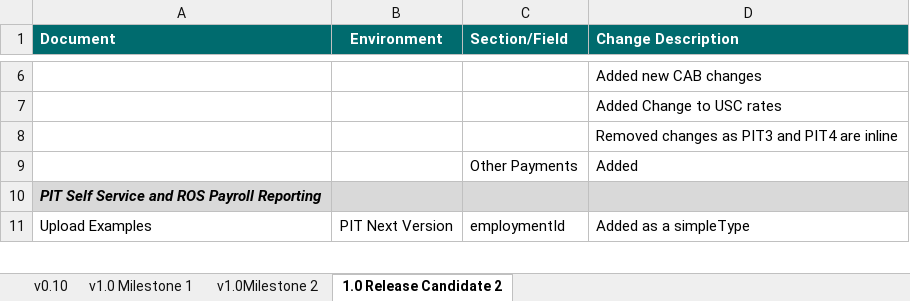
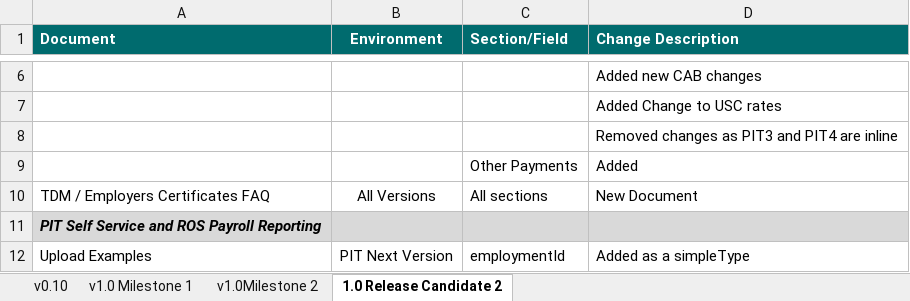
Before and after one commit to revenue-ie/paye-employers-documentation, an Excel workbook: PIT4/Schema Publication Changelog.xlsx, sheet 1.0 Release Candidate 2, drawn as a sheet; only a part is shown, gaps mark what is left out; values as stored, in another font and other column widths than the file's, no borders; the diff names each change by its address in the sheet, - before the commit and + after, or states it on an @@ line.

```diff
--- a/PIT4/Schema Publication Changelog.xlsx (sheet 1.0 Release Candidate 2)
+++ b/PIT4/Schema Publication Changelog.xlsx (sheet 1.0 Release Candidate 2)
+row 10: TDM / Employers Certificates FAQ | All Versions | All sections | New Document
```
Also changed, not shown: PIT3/Schema Publication Changelog.xlsx, 32 other files.
